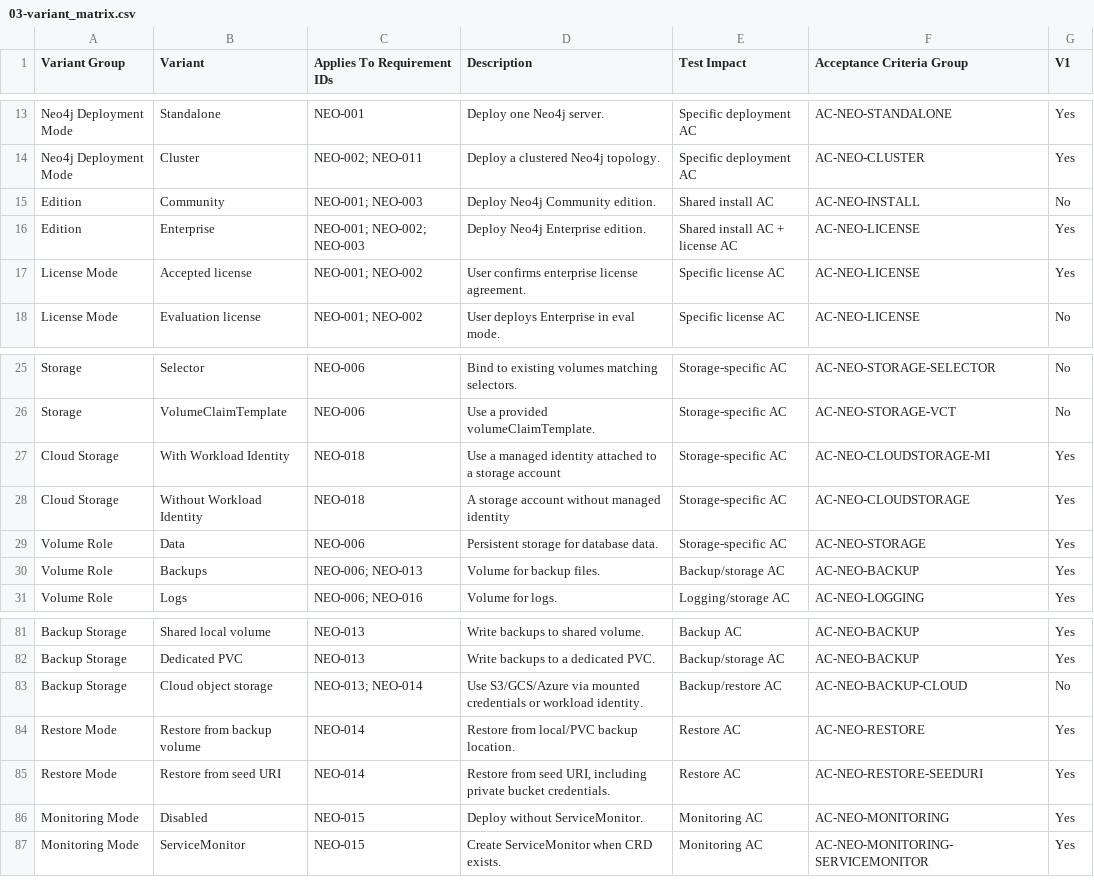
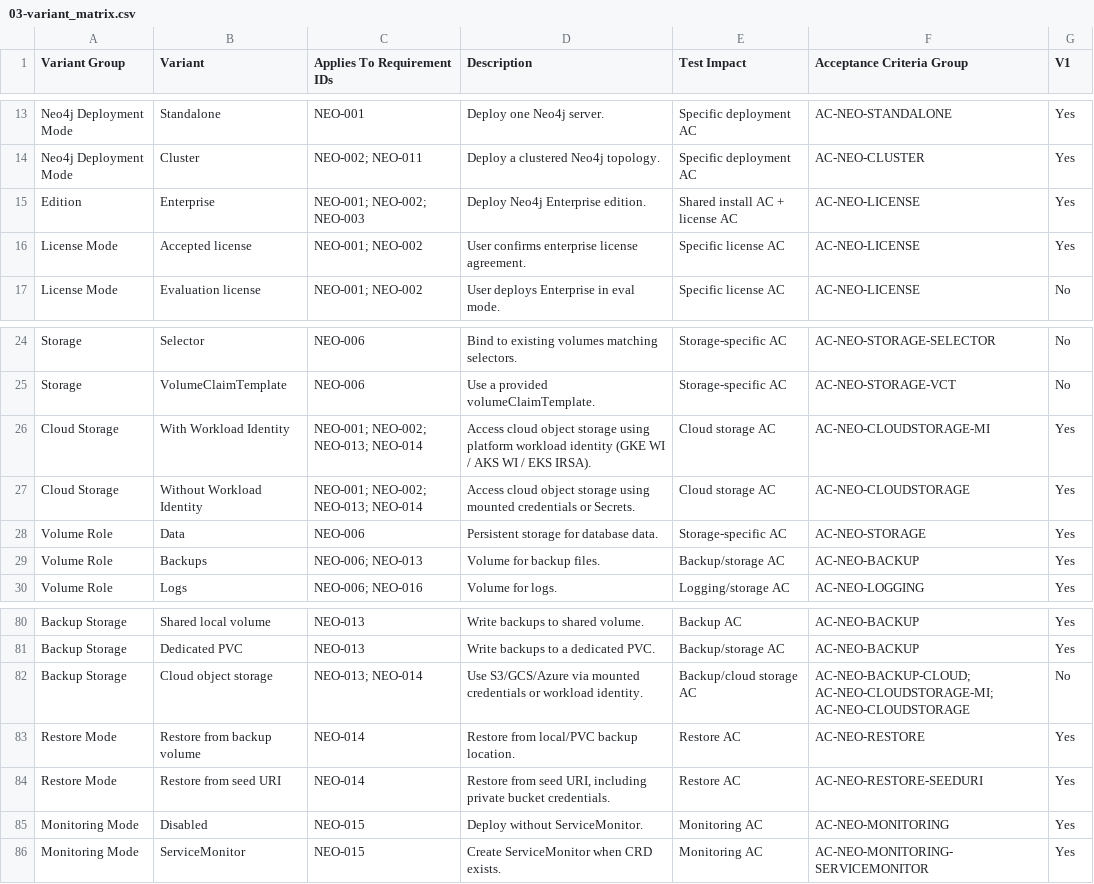
Before and after one commit to neo4j-partners/neo4j-kubernetes-operator, a CSV file: design/03-variant_matrix.csv, drawn as a sheet; only a part is shown, gaps mark what is left out.

```diff
--- a/design/03-variant_matrix.csv
+++ b/design/03-variant_matrix.csv
@@ -14,3 +14,2 @@ Neo4j Deployment Mode,Standalone,NEO-001,Deploy one Neo4j server.,Specific deplo
 Neo4j Deployment Mode,Cluster,NEO-002; NEO-011,Deploy a clustered Neo4j topology.,Specific deployment AC,AC-NEO-CLUSTER,Yes
-Edition,Community,NEO-001; NEO-003,Deploy Neo4j Community edition.,Shared install AC,AC-NEO-INSTALL,No
 Edition,Enterprise,NEO-001; NEO-002; NEO-003,Deploy Neo4j Enterprise edition.,Shared install AC + license AC,AC-NEO-LICENSE,Yes
@@ -26,4 +25,4 @@ Storage,Selector,NEO-006,Bind to existing volumes matching selectors.,Storage-sp
 Storage,VolumeClaimTemplate,NEO-006,Use a provided volumeClaimTemplate.,Storage-specific AC,AC-NEO-STORAGE-VCT,No
-Cloud Storage,With Workload Identity,NEO-018,Use a managed identity attached to a storage account,Storage-specific AC,AC-NEO-CLOUDSTORAGE-MI,Yes
-Cloud Storage,Without Workload Identity,NEO-018,A storage account without managed identity,Storage-specific AC,AC-NEO-CLOUDSTORAGE,Yes
+Cloud Storage,With Workload Identity,NEO-001; NEO-002; NEO-013; NEO-014,Access cloud object storage using platform workload identity (GKE WI / AKS WI / EKS IRSA).,Cloud storage AC,AC-NEO-CLOUDSTORAGE-MI,Yes
+Cloud Storage,Without Workload Identity,NEO-001; NEO-002; NEO-013; NEO-014,Access cloud object storage using mounted credentials or Secrets.,Cloud storage AC,AC-NEO-CLOUDSTORAGE,Yes
 Volume Role,Data,NEO-006,Persistent storage for database data.,Storage-specific AC,AC-NEO-STORAGE,Yes
@@ -82,3 +81,3 @@ Backup Storage,Shared local volume,NEO-013,Write backups to shared volume.,Backu
 Backup Storage,Dedicated PVC,NEO-013,Write backups to a dedicated PVC.,Backup/storage AC,AC-NEO-BACKUP,Yes
-Backup Storage,Cloud object storage,NEO-013; NEO-014,Use S3/GCS/Azure via mounted credentials or workload identity.,Backup/restore AC,AC-NEO-BACKUP-CLOUD,No
+Backup Storage,Cloud object storage,NEO-013; NEO-014,Use S3/GCS/Azure via mounted credentials or workload identity.,Backup/cloud storage AC,AC-NEO-BACKUP-CLOUD; AC-NEO-CLOUDSTORAGE-MI; AC-NEO-CLOUDSTORAGE,No
 Restore Mode,Restore from backup volume,NEO-014,Restore from local/PVC backup location.,Restore AC,AC-NEO-RESTORE,Yes
```
Also changed, not shown: design/01-functional_requirements.csv, design/02-acceptance_criteria_library.csv, 13 other files.
